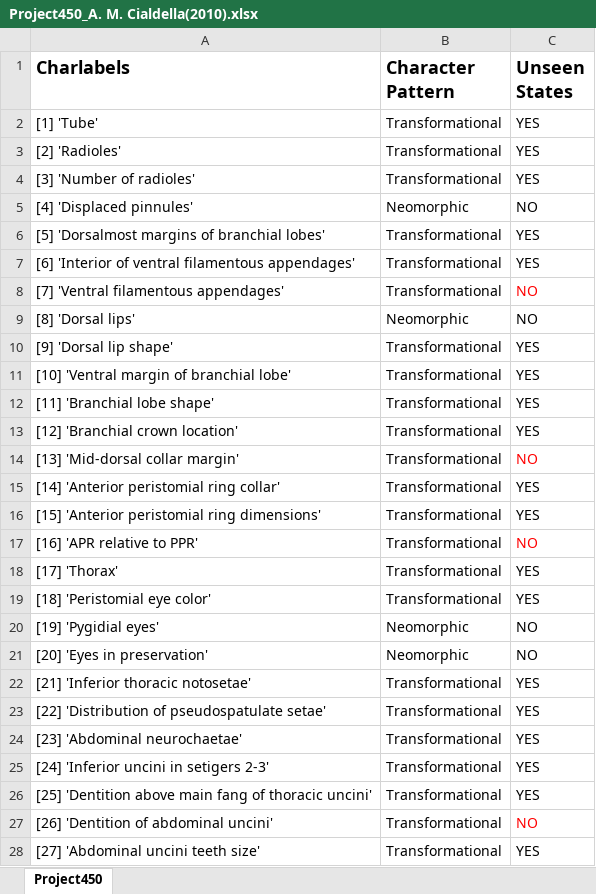
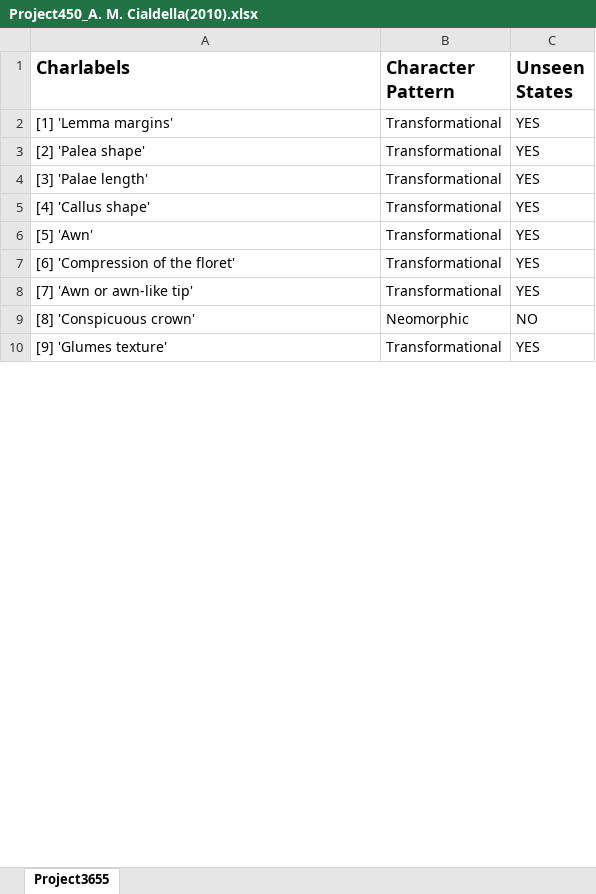
Before and after one commit to zlvb35/matrixes, an Excel workbook: Project450_A. M. Cialdella(2010).xlsx, sheet Project3655, drawn as a sheet; only a part is shown; values as stored, in another font and other column widths than the file's, no borders; charts and pictures not drawn; removed rows and columns are numbered as before the commit, all else as after; the diff covers the shown part only; the diff names each change by its address in the sheet, - before the commit and + after, or states it on an @@ line.

```diff
--- a/Project450_A. M. Cialdella(2010).xlsx (sheet Project3655)
+++ b/Project450_A. M. Cialdella(2010).xlsx (sheet Project3655)
-sheet tab: Project450
+sheet tab: Project3655
-A2 (Charlabels): [1] 'Tube'
+A2 (Charlabels): [1] 'Lemma margins'
-A3 (Charlabels): [2] 'Radioles'
+A3 (Charlabels): [2] 'Palea shape'
-A4 (Charlabels): [3] 'Number of radioles'
+A4 (Charlabels): [3] 'Palae length'
-row 5: [4] 'Displaced pinnules' | Neomorphic | NO
-row 6: [5] 'Dorsalmost margins of branchial lobes' | Transformational | YES
-row 7: [6] 'Interior of ventral filamentous appendages' | Transformational | YES
-row 8: [7] 'Ventral filamentous appendages' | Transformational | NO
-row 9: [8] 'Dorsal lips' | Neomorphic | NO
-A5 (Charlabels): [9] 'Dorsal lip shape'
+A5 (Charlabels): [4] 'Callus shape'
-row 11: [10] 'Ventral margin of branchial lobe' | Transformational | YES
-row 12: [11] 'Branchial lobe shape' | Transformational | YES
-A6 (Charlabels): [12] 'Branchial crown location'
+A6 (Charlabels): [5] 'Awn'
-row 14: [13] 'Mid-dorsal collar margin' | Transformational | NO
-A7 (Charlabels): [14] 'Anterior peristomial ring collar'
+A7 (Charlabels): [6] 'Compression of the floret'
-A8 (Charlabels): [15] 'Anterior peristomial ring dimensions'
+A8 (Charlabels): [7] 'Awn or awn-like tip'
-row 17: [16] 'APR relative to PPR' | Transformational | NO
-row 18: [17] 'Thorax' | Transformational | YES
-row 19: [18] 'Peristomial eye color' | Transformational | YES
-row 20: [19] 'Pygidial eyes' | Neomorphic | NO
-A9 (Charlabels): [20] 'Eyes in preservation'
+A9 (Charlabels): [8] 'Conspicuous crown'
-row 22: [21] 'Inferior thoracic notosetae' | Transformational | YES
-row 23: [22] 'Distribution of pseudospatulate setae' | Transformational | YES
-A10 (Charlabels): [23] 'Abdominal neurochaetae'
+A10 (Charlabels): [9] 'Glumes texture'
-row 25: [24] 'Inferior uncini in setigers 2-3' | Transformational | YES
-row 26: [25] 'Dentition above main fang of thoracic uncini' | Transformational | YES
-row 27: [26] 'Dentition of abdominal uncini' | Transformational | NO
-row 28: [27] 'Abdominal uncini teeth size' | Transformational | YES
```
Also changed, not shown: 18 removed rows and 5 edited cells elsewhere in this sheet, charts or pictures, Project3655_S. Lehtonen(2020).xlsx, Project563_D. Huang(2011).xlsx.
